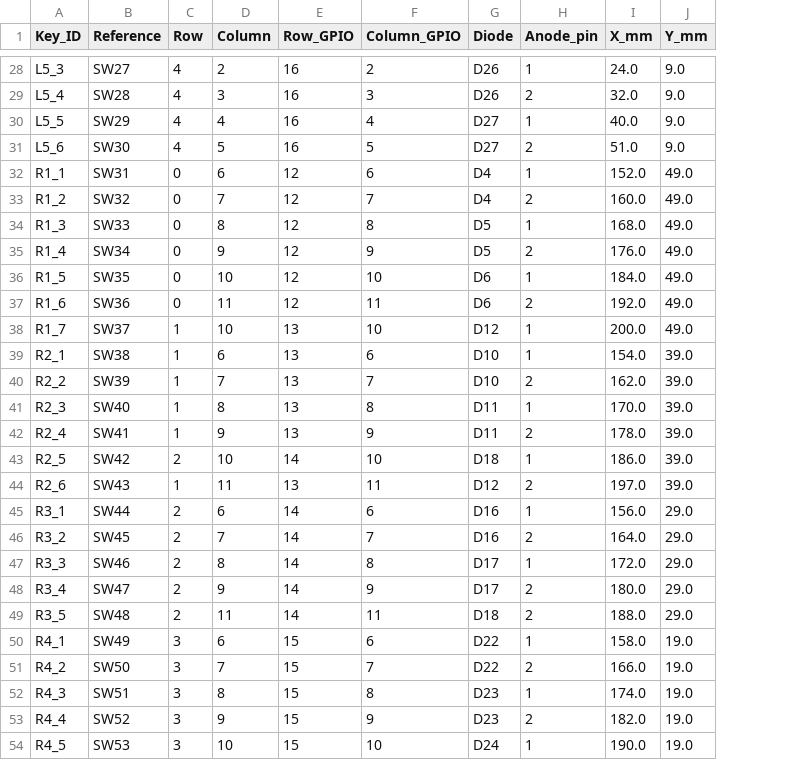
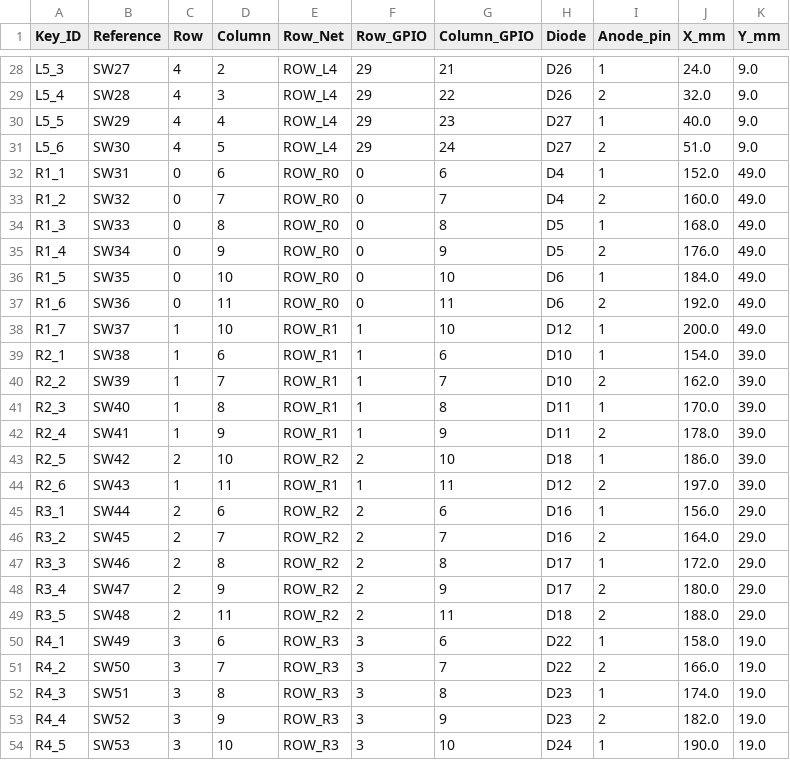
Before and after one commit to HSBL-ko-gyo/WING27, a CSV file: WING27_key_matrix.csv, drawn as a sheet; only a part is shown, gaps mark what is left out; addresses are those after the commit; the diff covers the shown part only; the diff names each change by its address in the sheet, - before the commit and + after, or states it on an @@ line.

Commit message:
Split keyboard GPIO banks and refine basic parts and SWD options

```diff
--- a/WING27_key_matrix.csv
+++ b/WING27_key_matrix.csv
+column E (Row_Net), rows 28-54: ROW_L4 | ROW_L4 | ROW_L4 | ROW_L4 | ROW_R0 | ROW_R0 | ROW_R0 | ROW_R0 | ROW_R0 | ROW_R0 | ROW_R1 | ROW_R1 | ROW_R1 | ROW_R1 | ROW_R1 | ROW_R2 | ROW_R1 | ROW_R2 | ROW_R2 | ROW_R2 | ROW_R2 | ROW_R2 | ROW_R3 | ROW_R3 | ROW_R3 | ROW_R3 | ROW_R3
-F28:F31 (Row_GPIO): 16
+F28:F31 (Row_GPIO): 29
-G28 (Column_GPIO): 2
+G28 (Column_GPIO): 21
-G29 (Column_GPIO): 3
+G29 (Column_GPIO): 22
-G30 (Column_GPIO): 4
+G30 (Column_GPIO): 23
-G31 (Column_GPIO): 5
+G31 (Column_GPIO): 24
-F32:F37 (Row_GPIO): 12
+F32:F37 (Row_GPIO): 0
-F38:F42 (Row_GPIO): 13
+F38:F42 (Row_GPIO): 1
-F43 (Row_GPIO): 14
+F43 (Row_GPIO): 2
-F44 (Row_GPIO): 13
+F44 (Row_GPIO): 1
-F45:F49 (Row_GPIO): 14
+F45:F49 (Row_GPIO): 2
-F50:F54 (Row_GPIO): 15
+F50:F54 (Row_GPIO): 3
```
Also changed, not shown: 59 edited cells elsewhere in this file, WING27_BOM.csv, 21 other files.
